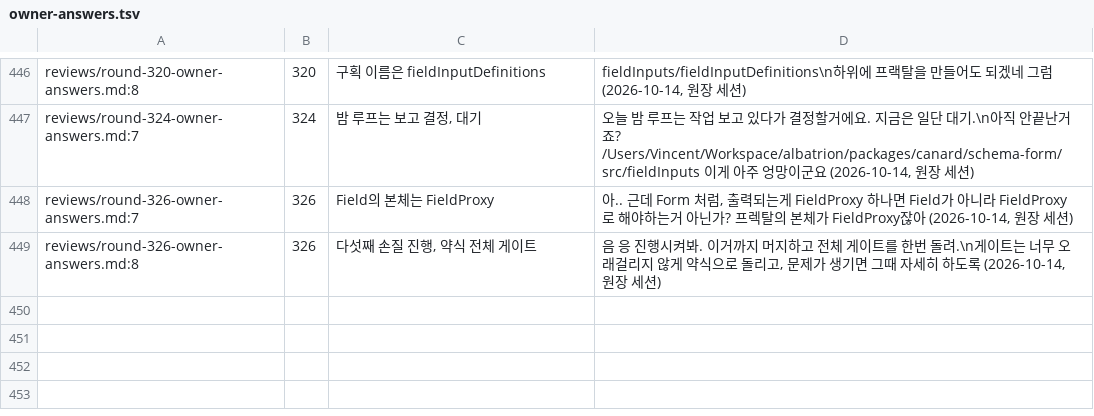
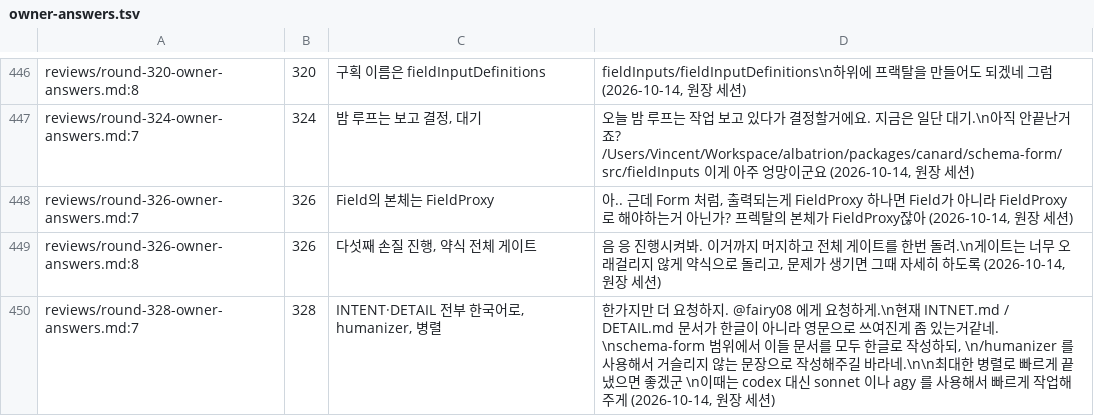
Before and after one commit to vincent-kk/albatrion, a TSV file: packages/canard/schema-form/architecture/ledger/checks/owner-answers.tsv, drawn as a sheet; only a part is shown, gaps mark what is left out; the diff names each change by its address in the sheet, - before the commit and + after, or states it on an @@ line.

Commit message:
docs(schema-form): round 328 — INTENT and DETAIL documents to Korean (fairy08, humanized, parallel)

```diff
--- a/packages/canard/schema-form/architecture/ledger/checks/owner-answers.tsv
+++ b/packages/canard/schema-form/architecture/ledger/checks/owner-answers.tsv
+row 450: reviews/round-328-owner-answers.md:7 | 328 | INTENT·DETAIL 전부 한국어로, humanizer, 병렬 | 한가지만 더 요청하지. @fairy08 에게 요청하게.\n현재 INTNET.md / DETAIL.md 문서가 한글이 아니라 영문으로 쓰여진게 좀 있는거같네. \nschema-form 범위에서 이들 문서를 모두 한글로 작성하되, \n/humanizer 를 사용해서 거슬리지 않는 문장으로 작성해주길 바라네.\n\n최대한 병렬로 빠르게 끝냈으면 좋겠군 \n이때는 codex 대신 sonnet 이나 agy 를 사용해서 빠르게 작업해주게 (2026-10-14, 원장 세션)
```
Also changed, not shown: 5 other files.
